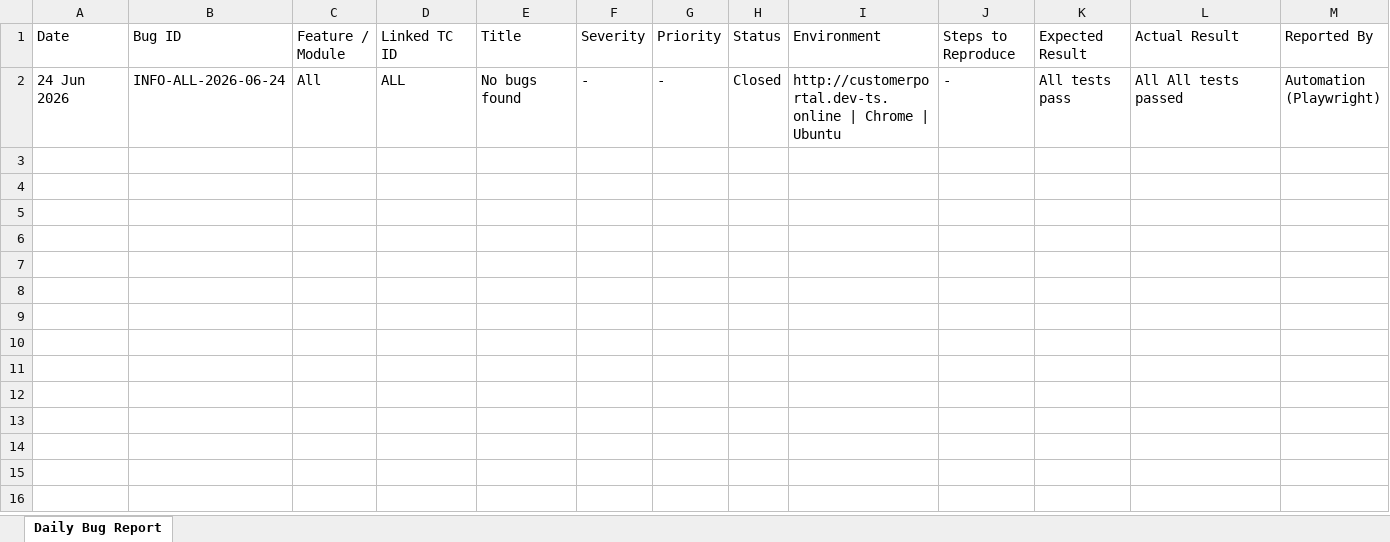
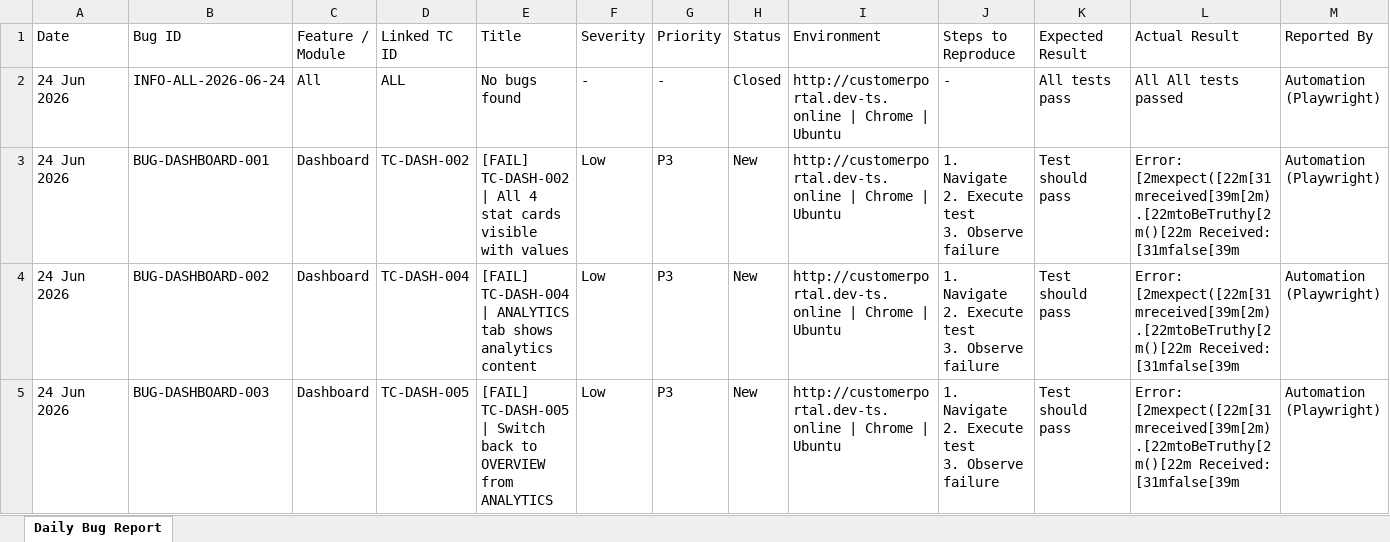
Before and after one commit to TestQueens555/Customer_connect, an Excel workbook: Test Execution Report/Daily Reports/DailyBugReport_2026-06-24.xlsx, sheet Daily Bug Report, drawn as a sheet; only a part is shown; values as stored, in another font and other column widths than the file's, no borders; rows hold the shown columns only; ↵ is a line break in a cell; the diff covers the shown part only; the diff names each change by its address in the sheet, - before the commit and + after, or states it on an @@ line.

```diff
--- a/Test Execution Report/Daily Reports/DailyBugReport_2026-06-24.xlsx (sheet Daily Bug Report)
+++ b/Test Execution Report/Daily Reports/DailyBugReport_2026-06-24.xlsx (sheet Daily Bug Report)
+row 3: 24 Jun 2026 | BUG-DASHBOARD-001 | Dashboard | TC-DASH-002 | [FAIL] TC-DASH-002 | All 4 stat cards visible with values | Low | P3 | New | http://customerportal.dev-ts.online | Chrome | Ubuntu | 1. Navigate ↵ 2. Execute test ↵ 3. Observe failure | Test should pass | Error: [2mexpect([22m[31mreceived[39m[2m).[22mtoBeTruthy[2m()[22m Received: [31mfalse[39m | Automation (Playwright)
+row 4: 24 Jun 2026 | BUG-DASHBOARD-002 | Dashboard | TC-DASH-004 | [FAIL] TC-DASH-004 | ANALYTICS tab shows analytics content | Low | P3 | New | http://customerportal.dev-ts.online | Chrome | Ubuntu | 1. Navigate ↵ 2. Execute test ↵ 3. Observe failure | Test should pass | Error: [2mexpect([22m[31mreceived[39m[2m).[22mtoBeTruthy[2m()[22m Received: [31mfalse[39m | Automation (Playwright)
+row 5: 24 Jun 2026 | BUG-DASHBOARD-003 | Dashboard | TC-DASH-005 | [FAIL] TC-DASH-005 | Switch back to OVERVIEW from ANALYTICS | Low | P3 | New | http://customerportal.dev-ts.online | Chrome | Ubuntu | 1. Navigate ↵ 2. Execute test ↵ 3. Observe failure | Test should pass | Error: [2mexpect([22m[31mreceived[39m[2m).[22mtoBeTruthy[2m()[22m Received: [31mfalse[39m | Automation (Playwright)
```
Also changed, not shown: 2 added rows elsewhere in this sheet, 1 other file.
